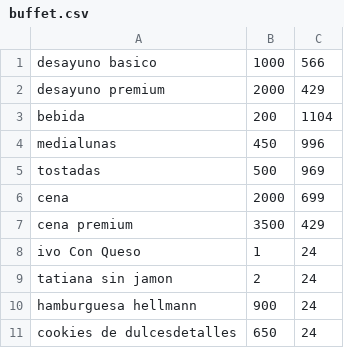
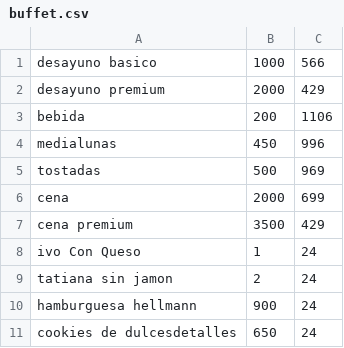
Before and after one commit to Ivocape/Hotel_4.0, a CSV file: buffet.csv, drawn as a sheet.

```diff
--- a/buffet.csv
+++ b/buffet.csv
@@ -2,3 +2,3 @@ desayuno basico,1000,566
 desayuno premium,2000,429
-bebida,200,1104
+bebida,200,1106
 medialunas,450,996
```
Also changed, not shown: 3 other files.
